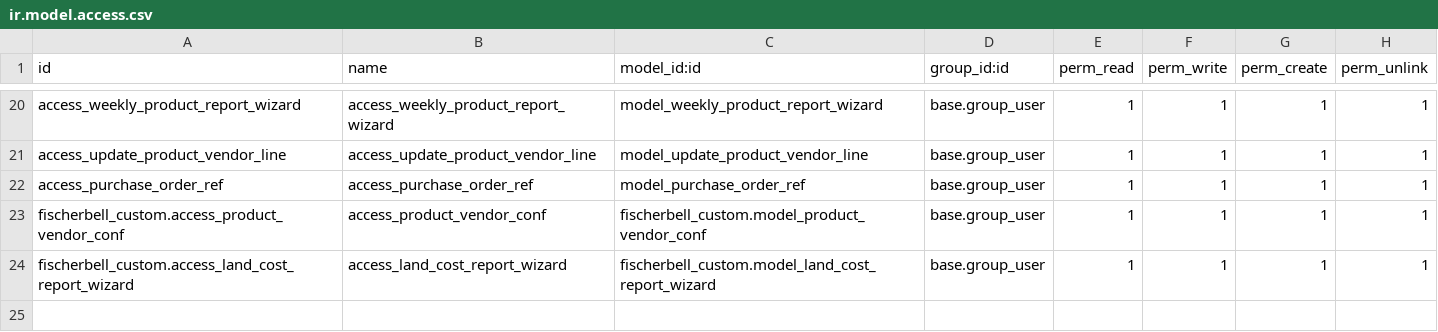
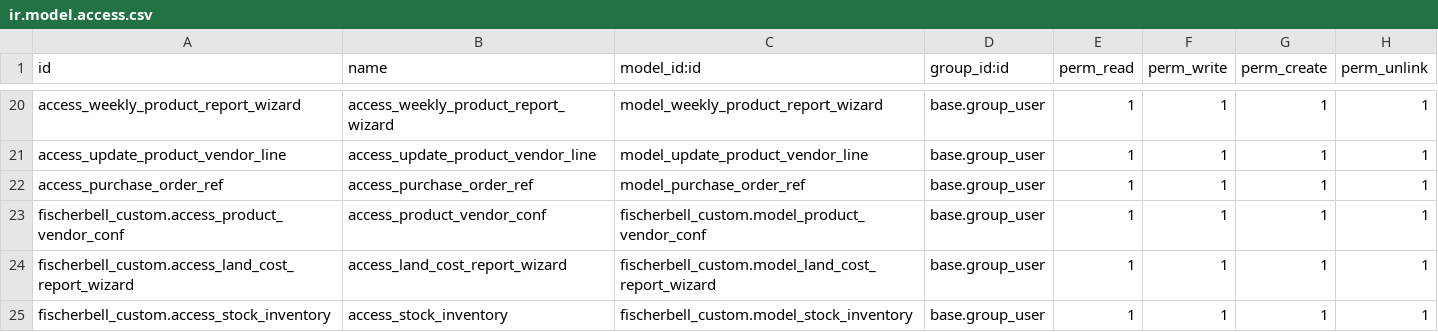
Before and after one commit to ensigncode/ec_JC_fischerbell_v16, a CSV file: source_codes/addons_fb/fischerbell_custom/security/ir.model.access.csv, drawn as a sheet; only a part is shown, gaps mark what is left out; the diff names each change by its address in the sheet, - before the commit and + after, or states it on an @@ line.

Commit message:
[IMP][fischerbell_custom] - Add Inventrt Adjustment

```diff
--- a/source_codes/addons_fb/fischerbell_custom/security/ir.model.access.csv
+++ b/source_codes/addons_fb/fischerbell_custom/security/ir.model.access.csv
+row 25: fischerbell_custom.access_stock_inventory | access_stock_inventory | fischerbell_custom.model_stock_inventory | base.group_user | 1 | 1 | 1 | 1
```
Also changed, not shown: 6 other files.
